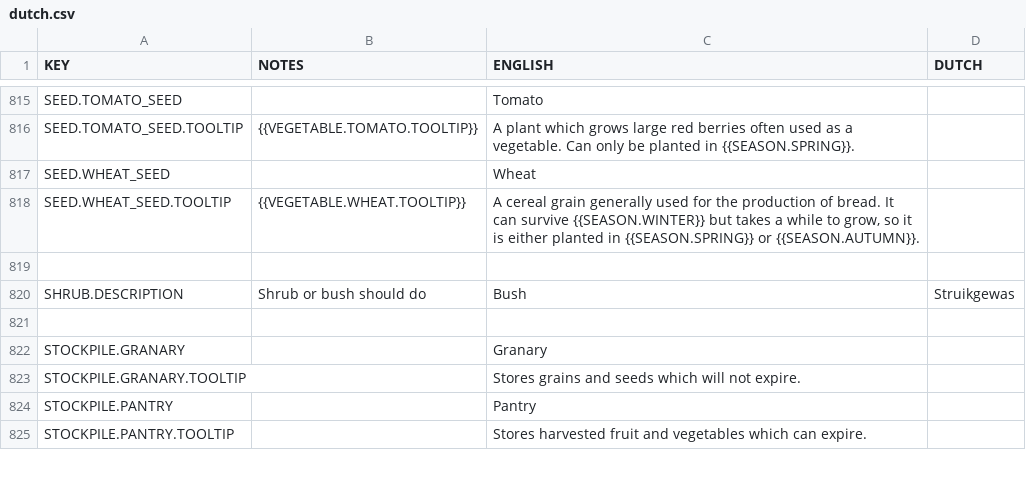
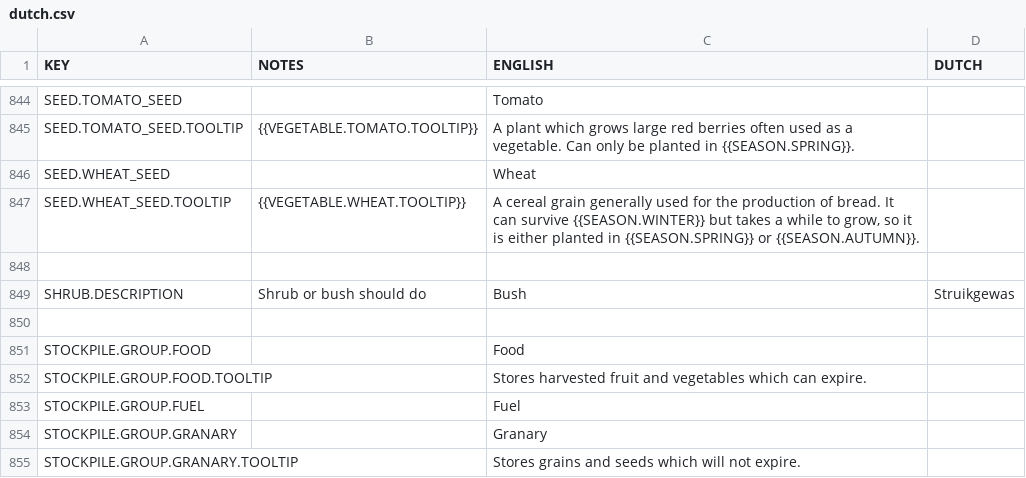
Before and after one commit to AndyDL24/King-under-the-Mountain-Community-Translations, a CSV file: translations/dutch.csv, drawn as a sheet; only a part is shown, gaps mark what is left out; the diff covers the shown part only.

Commit message:
Updated translations to include latest strings

```diff
--- a/translations/dutch.csv
+++ b/translations/dutch.csv
@@ -821,5 +850,6 @@ SHRUB.DESCRIPTION,Shrub or bush should do,Bush,Struikgewas
 
-STOCKPILE.GRANARY,,Granary,
-STOCKPILE.GRANARY.TOOLTIP,,Stores grains and seeds which will not expire.,
-STOCKPILE.PANTRY,,Pantry,
-STOCKPILE.PANTRY.TOOLTIP,,Stores harvested fruit and vegetables which can expire.,
+STOCKPILE.GROUP.FOOD,,Food,
+STOCKPILE.GROUP.FOOD.TOOLTIP,,Stores harvested fruit and vegetables which can expire.,
+STOCKPILE.GROUP.FUEL,,Fuel,
+STOCKPILE.GROUP.GRANARY,,Granary,
+STOCKPILE.GROUP.GRANARY.TOOLTIP,,Stores grains and seeds which will not expire.,
```
Also changed, not shown: 32 added rows, 3 removed rows and 11 edited cells elsewhere in this file, translations/finnish.csv, translations/hungarian.csv, 15 other files.
